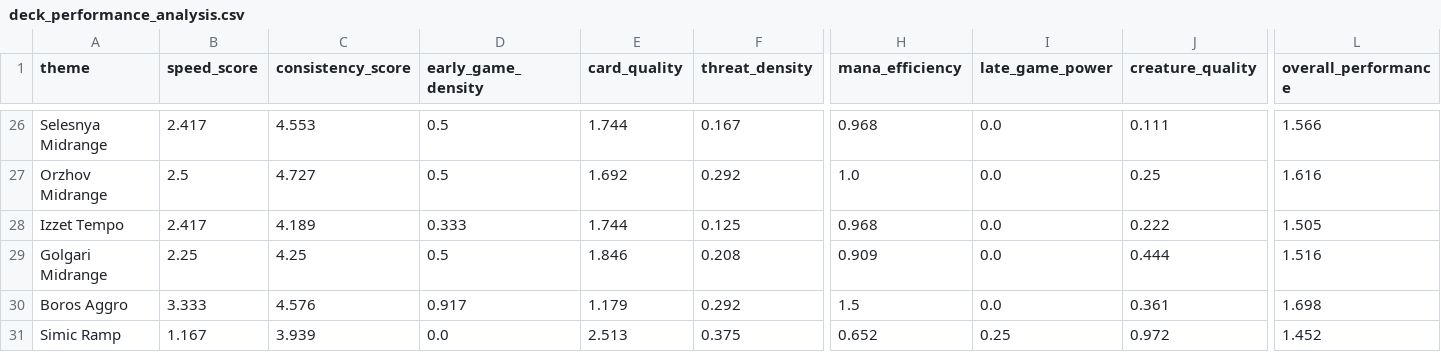
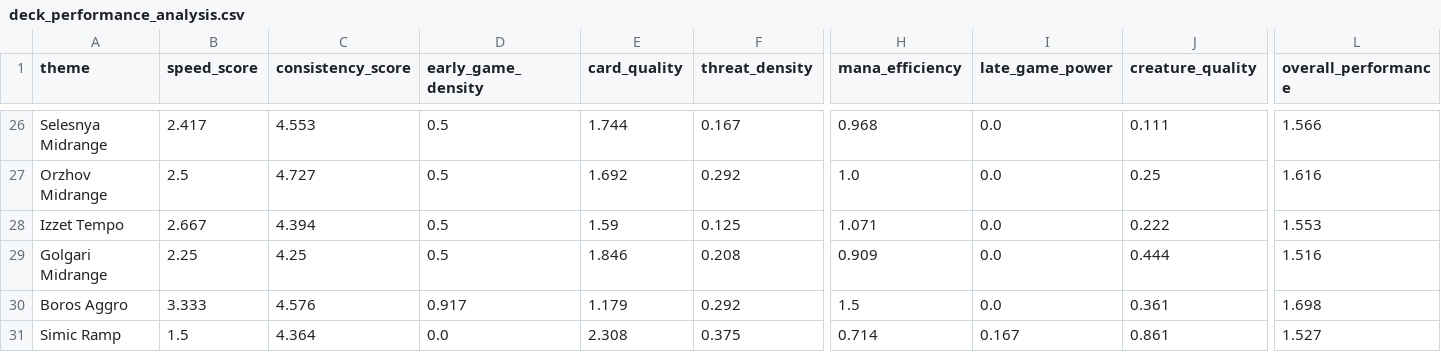
Before and after one commit to vanonselenp/magic-jumpstart, a CSV file: output/deck_performance_analysis.csv, drawn as a sheet; only a part is shown, gaps mark what is left out; the diff covers the shown part only; the diff names each change by its address in the sheet, - before the commit and + after, or states it on an @@ line.

```diff
--- a/output/deck_performance_analysis.csv
+++ b/output/deck_performance_analysis.csv
-B28 (speed_score): 2.417
+B28 (speed_score): 2.667
-C28 (consistency_score): 4.189
+C28 (consistency_score): 4.394
-D28 (early_game_density): 0.333
+D28 (early_game_density): 0.5
-E28 (card_quality): 1.744
+E28 (card_quality): 1.59
-H28 (mana_efficiency): 0.968
+H28 (mana_efficiency): 1.071
-L28 (overall_performance): 1.505
+L28 (overall_performance): 1.553
-B31 (speed_score): 1.167
+B31 (speed_score): 1.5
-C31 (consistency_score): 3.939
+C31 (consistency_score): 4.364
-E31 (card_quality): 2.513
+E31 (card_quality): 2.308
-H31 (mana_efficiency): 0.652
+H31 (mana_efficiency): 0.714
-I31 (late_game_power): 0.25
+I31 (late_game_power): 0.167
-J31 (creature_quality): 0.972
+J31 (creature_quality): 0.861
-L31 (overall_performance): 1.452
+L31 (overall_performance): 1.527
```
Also changed, not shown: 2 added rows, 2 removed rows and 22 edited cells elsewhere in this file, output/generated_jumpstart_decks.csv, 1 other file.
